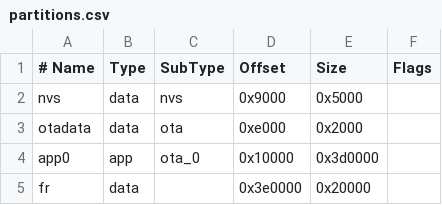
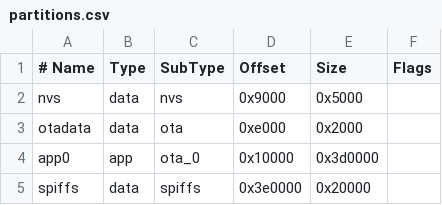
Before and after one commit to John-Orlie-Mascardo/LitterSense-IOT-Hardware, a CSV file: LitterSense-IoT/partitions.csv, drawn as a sheet.

```diff
--- a/LitterSense-IoT/partitions.csv
+++ b/LitterSense-IoT/partitions.csv
@@ -4,2 +4,2 @@ otadata,  data,  ota,     0xe000,   0x2000,
 app0,     app,   ota_0,   0x10000,  0x3d0000,
-fr,       data,        ,  0x3e0000, 0x20000,
+spiffs,   data,  spiffs,  0x3e0000, 0x20000,
```
Also changed, not shown: 5 other files.
